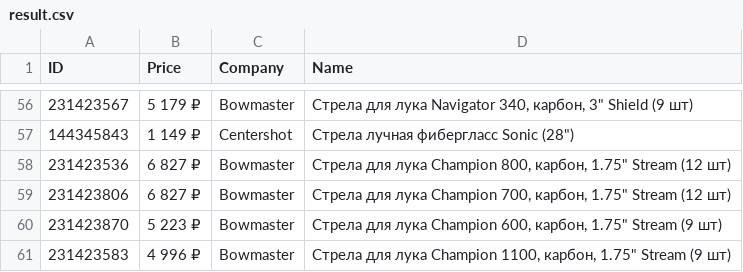
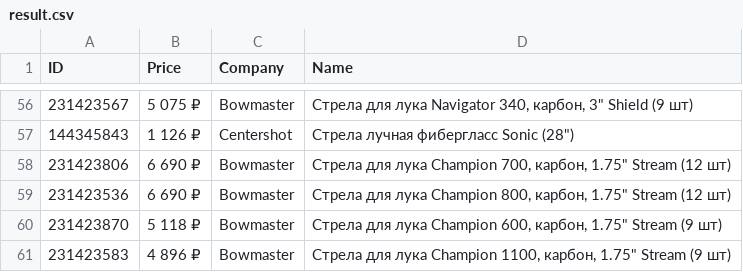
Before and after one commit to NoSignificantWorries/Nets, a CSV file: parser/result.csv, drawn as a sheet; only a part is shown, gaps mark what is left out; the diff covers the shown part only.

```diff
--- a/parser/result.csv
+++ b/parser/result.csv
@@ -56,6 +56,6 @@ ID,Price,Company,Name
-231423567,5 179 ₽,Bowmaster,"Стрела для лука Navigator 340, карбон, 3"" Shield (9 шт)"
-144345843,1 149 ₽,Centershot,"Стрела лучная фибергласс Sonic (28"")"
-231423536,6 827 ₽,Bowmaster,"Стрела для лука Champion 800, карбон, 1.75"" Stream (12 шт)"
-231423806,6 827 ₽,Bowmaster,"Стрела для лука Champion 700, карбон, 1.75"" Stream (12 шт)"
-231423870,5 223 ₽,Bowmaster,"Стрела для лука Champion 600, карбон, 1.75"" Stream (9 шт)"
-231423583,4 996 ₽,Bowmaster,"Стрела для лука Champion 1100, карбон, 1.75"" Stream (9 шт)"
+231423567,5 075 ₽,Bowmaster,"Стрела для лука Navigator 340, карбон, 3"" Shield (9 шт)"
+144345843,1 126 ₽,Centershot,"Стрела лучная фибергласс Sonic (28"")"
+231423806,6 690 ₽,Bowmaster,"Стрела для лука Champion 700, карбон, 1.75"" Stream (12 шт)"
+231423536,6 690 ₽,Bowmaster,"Стрела для лука Champion 800, карбон, 1.75"" Stream (12 шт)"
+231423870,5 118 ₽,Bowmaster,"Стрела для лука Champion 600, карбон, 1.75"" Stream (9 шт)"
+231423583,4 896 ₽,Bowmaster,"Стрела для лука Champion 1100, карбон, 1.75"" Stream (9 шт)"
```
Also changed, not shown: 54 edited cells elsewhere in this file, 1 other file.
